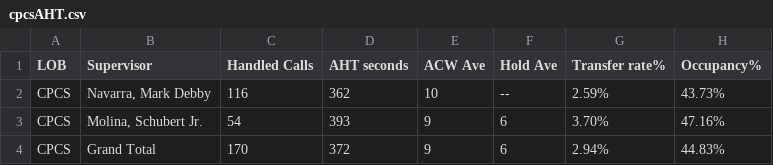
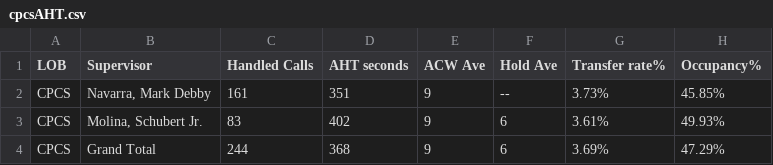
Before and after one commit to mosaicphl/CPCSAHTinterval, a CSV file: cpcsAHT.csv, drawn as a sheet.

```diff
--- a/cpcsAHT.csv
+++ b/cpcsAHT.csv
@@ -1,4 +1,4 @@
 LOB,Supervisor,Handled Calls ,AHT seconds,ACW Ave,Hold Ave,Transfer rate%,Occupancy%
-CPCS,"Navarra, Mark Debby",116,362,10,--,2.59%,43.73%
-CPCS,"Molina, Schubert Jr.",54,393,9,6,3.70%,47.16%
-CPCS,Grand Total,170,372,9,6,2.94%,44.83%
+CPCS,"Navarra, Mark Debby",161,351,9,--,3.73%,45.85%
+CPCS,"Molina, Schubert Jr.",83,402,9,6,3.61%,49.93%
+CPCS,Grand Total,244,368,9,6,3.69%,47.29%
```
Also changed, not shown: cpcs.csv.
